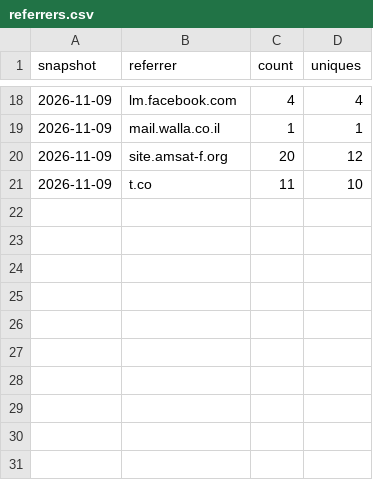
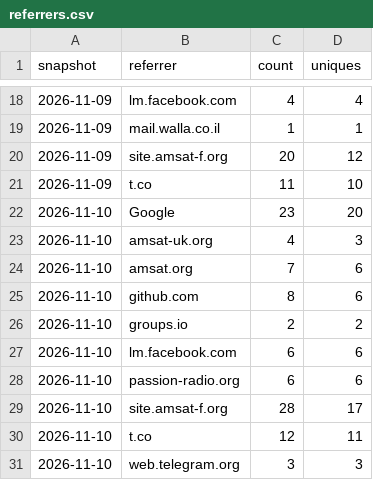
Before and after one commit to g4dpz/AmsatDroidFree, a CSV file: docs/traffic/referrers.csv, drawn as a sheet; only a part is shown, gaps mark what is left out.

```diff
--- a/docs/traffic/referrers.csv
+++ b/docs/traffic/referrers.csv
@@ -21 +21,11 @@ snapshot,referrer,count,uniques
 2026-11-09,t.co,11,10
+2026-11-10,Google,23,20
+2026-11-10,amsat-uk.org,4,3
+2026-11-10,amsat.org,7,6
+2026-11-10,github.com,8,6
+2026-11-10,groups.io,2,2
+2026-11-10,lm.facebook.com,6,6
+2026-11-10,passion-radio.org,6,6
+2026-11-10,site.amsat-f.org,28,17
+2026-11-10,t.co,12,11
+2026-11-10,web.telegram.org,3,3
```
Also changed, not shown: docs/traffic/clones.csv, docs/traffic/popular_paths.csv, 1 other file.
